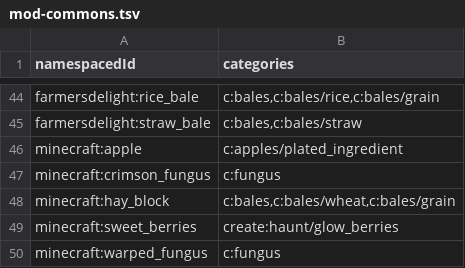
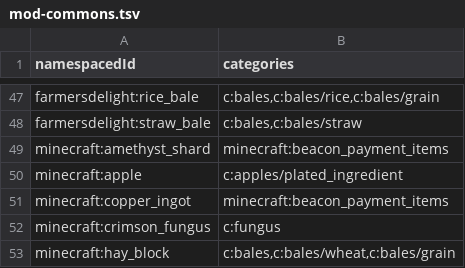
Before and after one commit to PoneyClairDeLune/mod-compat-datapack, a TSV file: conf/item_tags/mod-commons.tsv, drawn as a sheet; only a part is shown, gaps mark what is left out; the shorter side is filled out with more unchanged rows; the diff covers the shown part only.

Commit message:
Beacon-related compat.

```diff
--- a/conf/item_tags/mod-commons.tsv
+++ b/conf/item_tags/mod-commons.tsv
@@ -45,3 +48,5 @@ farmersdelight:rice_bale	c:bales,c:bales/rice,c:bales/grain
 farmersdelight:straw_bale	c:bales,c:bales/straw
+minecraft:amethyst_shard	minecraft:beacon_payment_items
 minecraft:apple	c:apples/plated_ingredient
+minecraft:copper_ingot	minecraft:beacon_payment_items
 minecraft:crimson_fungus	c:fungus
```
Also changed, not shown: 12 added rows elsewhere in this file, 8 other files.
